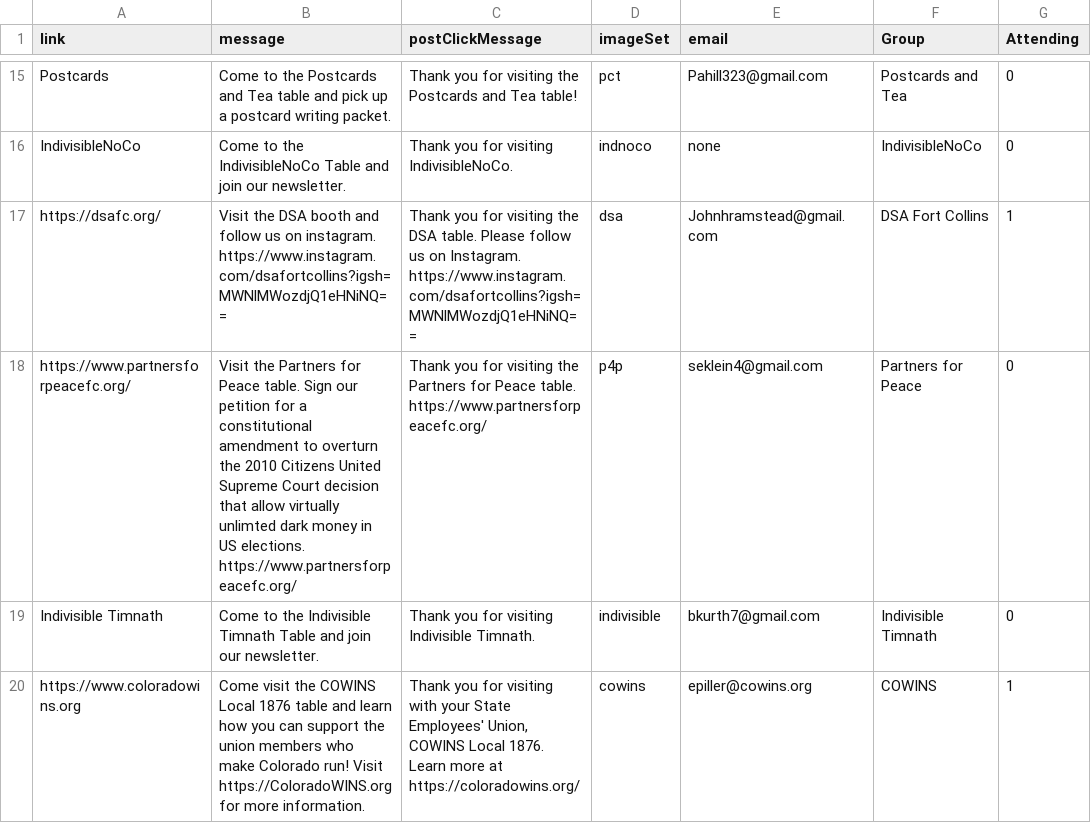
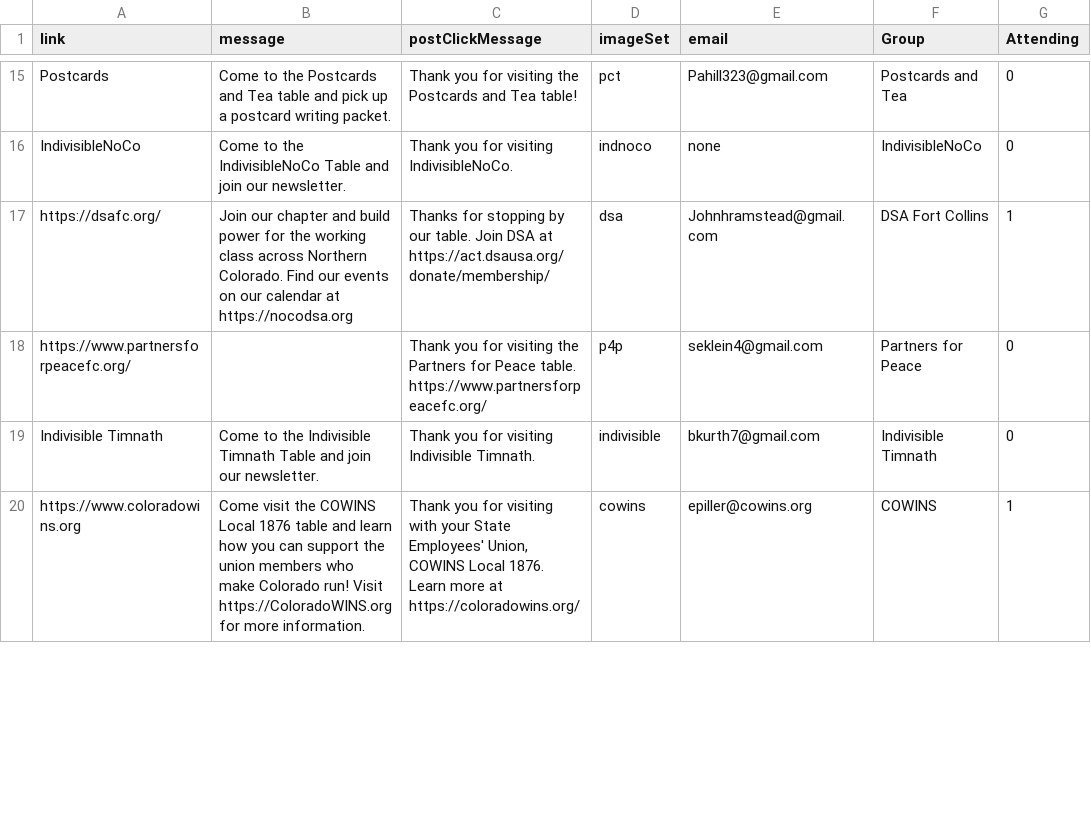
Before and after one commit to AAUPCSU/NoKingsAAUP, a CSV file: bingoData/TableData.csv, drawn as a sheet; only a part is shown, gaps mark what is left out.

Commit message:
Update TableData.csv

```diff
--- a/bingoData/TableData.csv
+++ b/bingoData/TableData.csv
@@ -16,4 +16,4 @@ Postcards,Come to the Postcards and Tea table and pick up a postcard writing pac
 IndivisibleNoCo,Come to the IndivisibleNoCo Table and join our newsletter.,Thank you for visiting IndivisibleNoCo.,indnoco,none,IndivisibleNoCo,0
-https://dsafc.org/,Visit the DSA booth and follow us on instagram.   https://www.instagram.com/dsafortcollins?igsh=MWNlMWozdjQ1eHNiNQ==,Thank you for visiting the DSA table.  Please follow us on Instagram. https://www.instagram.com/dsafortcollins?igsh=MWNlMWozdjQ1eHNiNQ==,dsa,Johnhramstead@gmail.com,DSA Fort Collins,1
-https://www.partnersforpeacefc.org/,Visit the Partners for Peace table. Sign our petition for a constitutional amendment to overturn the 2010 Citizens United Supreme Court decision that allow virtually unlimted dark money in US elections. https://www.partnersforpeacefc.org/,Thank you for visiting the Partners for Peace table.  https://www.partnersforpeacefc.org/,p4p,seklein4@gmail.com,Partners for Peace,0
+https://dsafc.org/,Join our chapter and build power for the working class across Northern Colorado. Find our events on our calendar at https://nocodsa.org,Thanks for stopping by our table. Join DSA at https://act.dsausa.org/donate/membership/,dsa,Johnhramstead@gmail.com,DSA Fort Collins,1
+https://www.partnersforpeacefc.org/,,Thank you for visiting the Partners for Peace table.  https://www.partnersforpeacefc.org/,p4p,seklein4@gmail.com,Partners for Peace,0
 Indivisible Timnath,Come to the Indivisible Timnath Table and join our newsletter.,Thank you for visiting Indivisible Timnath.,indivisible,bkurth7@gmail.com,Indivisible Timnath,0
```
